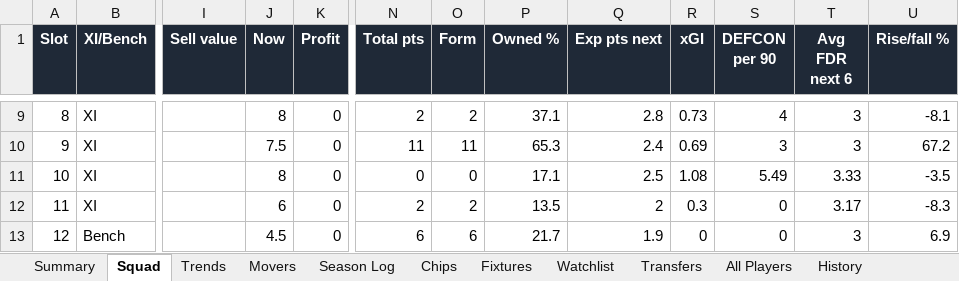
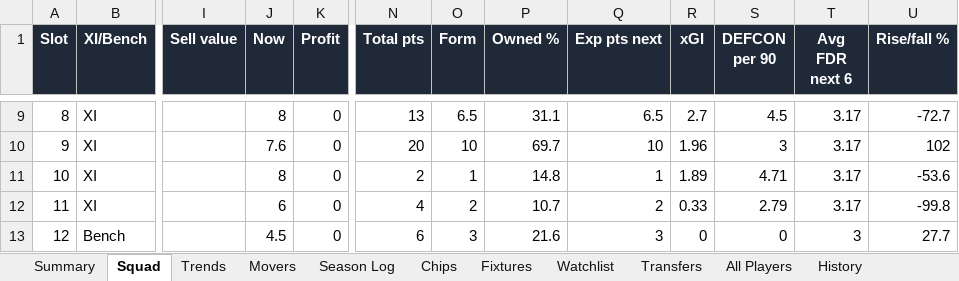
Before and after one commit to therealsammy/fpl, an Excel workbook: fpl_tracker.xlsx, sheet Squad, drawn as a sheet; only a part is shown, gaps mark what is left out; values as stored, in another font and other column widths than the file's, no borders; the diff covers the shown part only; the diff names each change by its address in the sheet, - before the commit and + after, or states it on an @@ line.

```diff
--- a/fpl_tracker.xlsx (sheet Squad)
+++ b/fpl_tracker.xlsx (sheet Squad)
-N9 (Total pts): 2
+N9 (Total pts): 13
-O9 (Form): 2
+O9 (Form): 6.5
-P9 (Owned %): 37.1
+P9 (Owned %): 31.1
-Q9 (Exp pts next): 2.8
+Q9 (Exp pts next): 6.5
-R9 (xGI): 0.73
+R9 (xGI): 2.7
-S9 (DEFCON per 90): 4
+S9 (DEFCON per 90): 4.5
-T9:T10 (Avg FDR next 6): 3
+T9:T10 (Avg FDR next 6): 3.17
-U9 (Rise/fall %): -8.1
+U9 (Rise/fall %): -72.7
-J10 (Now): 7.5
+J10 (Now): 7.6
-N10 (Total pts): 11
+N10 (Total pts): 20
-O10 (Form): 11
+O10 (Form): 10
-P10 (Owned %): 65.3
+P10 (Owned %): 69.7
-Q10 (Exp pts next): 2.4
+Q10 (Exp pts next): 10
-R10 (xGI): 0.69
+R10 (xGI): 1.96
-U10 (Rise/fall %): 67.2
+U10 (Rise/fall %): 102
-N11 (Total pts): 0
+N11 (Total pts): 2
-O11 (Form): 0
+O11 (Form): 1
-P11 (Owned %): 17.1
+P11 (Owned %): 14.8
-Q11 (Exp pts next): 2.5
+Q11 (Exp pts next): 1
-R11 (xGI): 1.08
+R11 (xGI): 1.89
-S11 (DEFCON per 90): 5.49
+S11 (DEFCON per 90): 4.71
-T11 (Avg FDR next 6): 3.33
+T11 (Avg FDR next 6): 3.17
-U11 (Rise/fall %): -3.5
+U11 (Rise/fall %): -53.6
-N12 (Total pts): 2
+N12 (Total pts): 4
-P12 (Owned %): 13.5
+P12 (Owned %): 10.7
-R12 (xGI): 0.3
+R12 (xGI): 0.33
-S12 (DEFCON per 90): 0
+S12 (DEFCON per 90): 2.79
-U12 (Rise/fall %): -8.3
+U12 (Rise/fall %): -99.8
-O13 (Form): 6
+O13 (Form): 3
-P13 (Owned %): 21.7
+P13 (Owned %): 21.6
-Q13 (Exp pts next): 1.9
+Q13 (Exp pts next): 3
-U13 (Rise/fall %): 6.9
+U13 (Rise/fall %): 27.7
```
Also changed, not shown: 78 edited cells elsewhere in this sheet, sheet All Players, sheet History, sheet Watchlist, sheet Movers, sheet Trends, sheet Fixtures, 3 more sheets, 5 other files.
